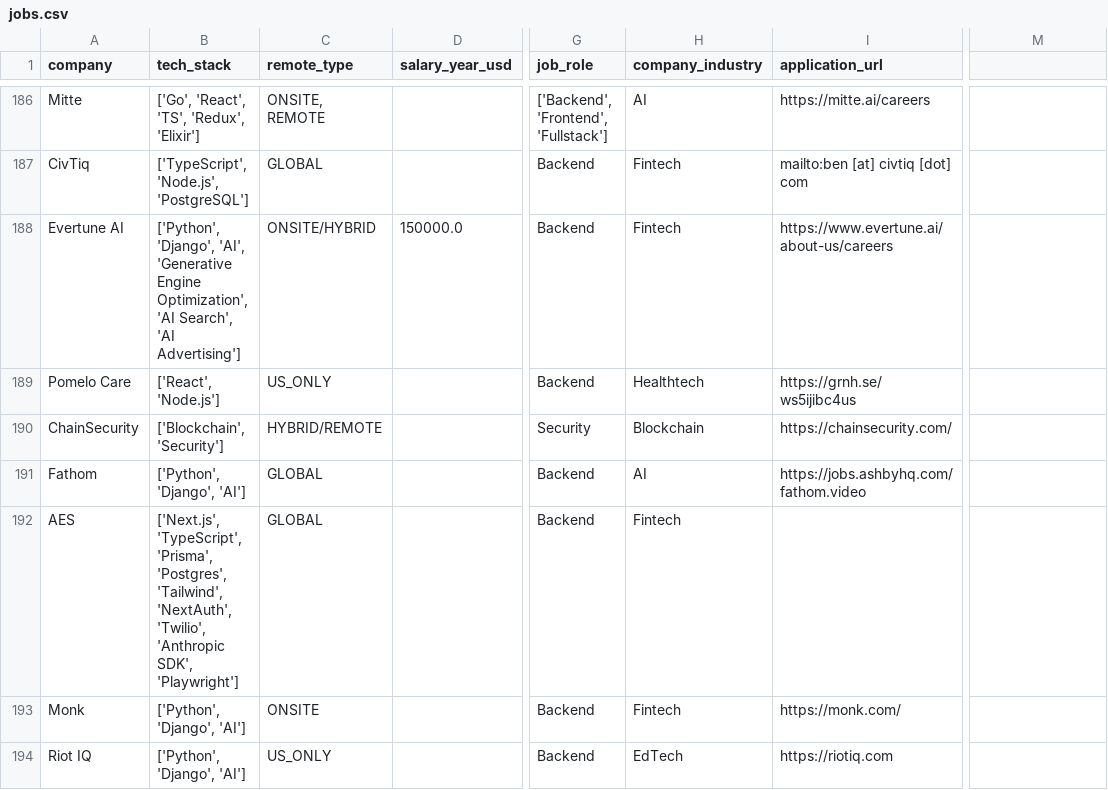
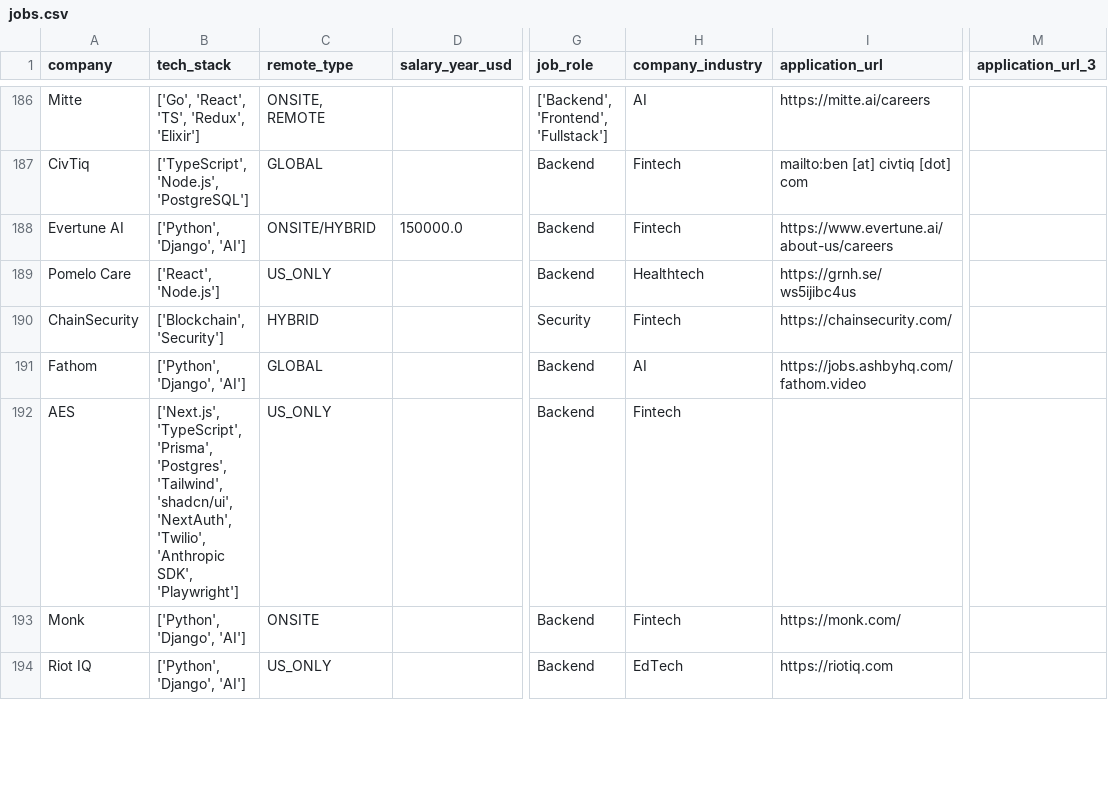
Before and after one commit to UniverseScripts/job-scrapper-ai, a CSV file: data/processed/jobs.csv, drawn as a sheet; only a part is shown, gaps mark what is left out; the diff covers the shown part only; the diff names each change by its address in the sheet, - before the commit and + after, or states it on an @@ line.

```diff
--- a/data/processed/jobs.csv
+++ b/data/processed/jobs.csv
-M1: (empty)
+M1: application_url_3
-B188 (tech_stack): ['Python', 'Django', 'AI', 'Generative Engine Optimization', 'AI Search', 'AI Advertising']
+B188 (tech_stack): ['Python', 'Django', 'AI']
-C190 (remote_type): HYBRID/REMOTE
+C190 (remote_type): HYBRID
-H190 (company_industry): Blockchain
+H190 (company_industry): Fintech
-B192 (tech_stack): …'Postgres', 'Tailwind', 'NextAuth', 'Twilio',…
+B192 (tech_stack): …'Postgres', 'Tailwind', 'shadcn/ui', 'NextAuth', 'Twilio',…
-C192 (remote_type): GLOBAL
+C192 (remote_type): US_ONLY
```
Also changed, not shown: 128 edited cells elsewhere in this file.
